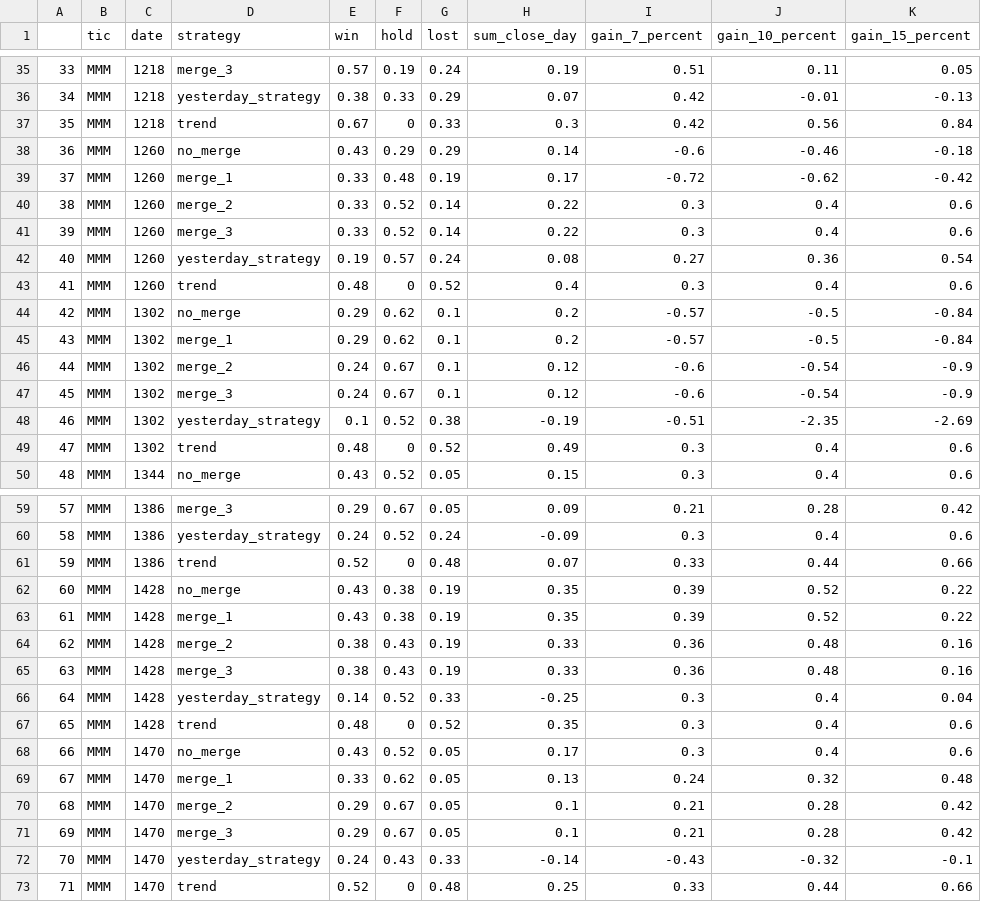
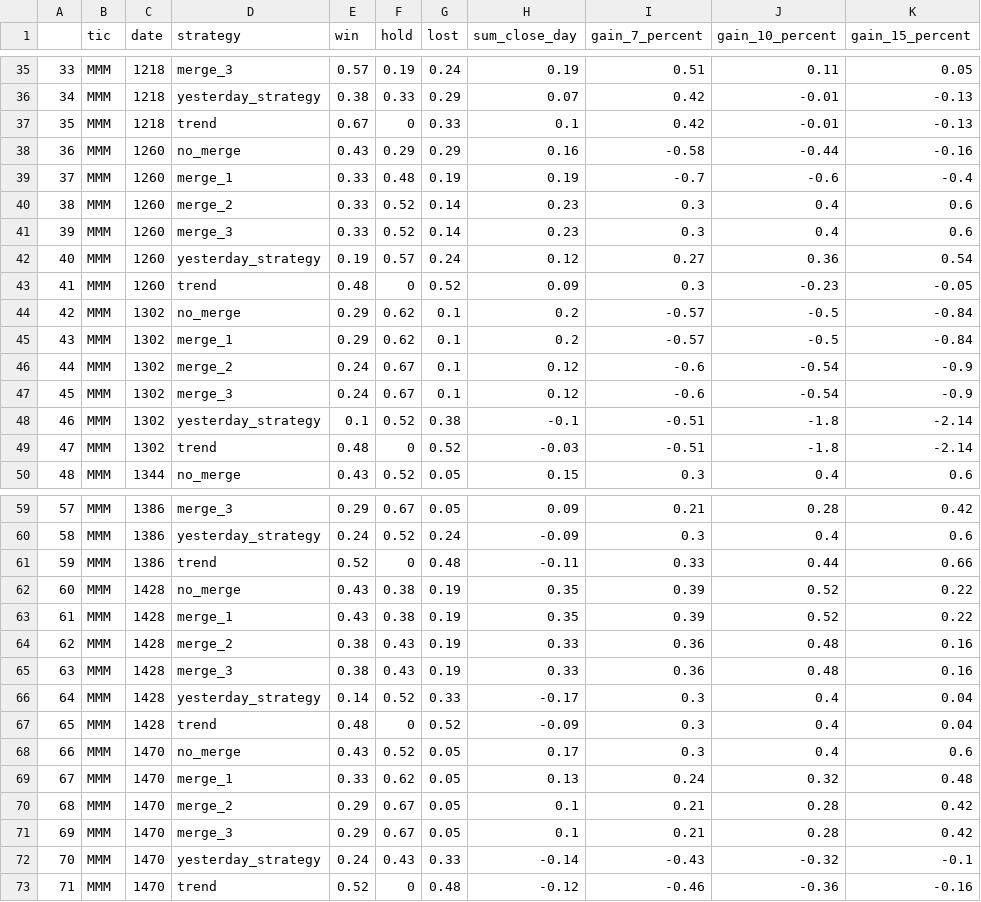
Before and after one commit to Extracheesy/StockTrendPredictionClassifier_1, a CSV file: traces/results/MMM_final_results_stats.csv, drawn as a sheet; only a part is shown, gaps mark what is left out; the diff covers the shown part only.

```diff
--- a/traces/results/MMM_final_results_stats.csv
+++ b/traces/results/MMM_final_results_stats.csv
@@ -36,9 +36,9 @@
 34,MMM,1218,yesterday_strategy,0.38,0.33,0.29,0.07,0.42,-0.01,-0.13
-35,MMM,1218,trend,0.67,0,0.33,0.3,0.42,0.56,0.84
-36,MMM,1260,no_merge,0.43,0.29,0.29,0.14,-0.6,-0.46,-0.18
-37,MMM,1260,merge_1,0.33,0.48,0.19,0.17,-0.72,-0.62,-0.42
-38,MMM,1260,merge_2,0.33,0.52,0.14,0.22,0.3,0.4,0.6
-39,MMM,1260,merge_3,0.33,0.52,0.14,0.22,0.3,0.4,0.6
-40,MMM,1260,yesterday_strategy,0.19,0.57,0.24,0.08,0.27,0.36,0.54
-41,MMM,1260,trend,0.48,0,0.52,0.4,0.3,0.4,0.6
+35,MMM,1218,trend,0.67,0,0.33,0.1,0.42,-0.01,-0.13
+36,MMM,1260,no_merge,0.43,0.29,0.29,0.16,-0.58,-0.44,-0.16
+37,MMM,1260,merge_1,0.33,0.48,0.19,0.19,-0.7,-0.6,-0.4
+38,MMM,1260,merge_2,0.33,0.52,0.14,0.23,0.3,0.4,0.6
+39,MMM,1260,merge_3,0.33,0.52,0.14,0.23,0.3,0.4,0.6
+40,MMM,1260,yesterday_strategy,0.19,0.57,0.24,0.12,0.27,0.36,0.54
+41,MMM,1260,trend,0.48,0,0.52,0.09,0.3,-0.23,-0.05
 42,MMM,1302,no_merge,0.29,0.62,0.1,0.2,-0.57,-0.5,-0.84
@@ -47,4 +47,4 @@
 45,MMM,1302,merge_3,0.24,0.67,0.1,0.12,-0.6,-0.54,-0.9
-46,MMM,1302,yesterday_strategy,0.1,0.52,0.38,-0.19,-0.51,-2.35,-2.69
-47,MMM,1302,trend,0.48,0,0.52,0.49,0.3,0.4,0.6
+46,MMM,1302,yesterday_strategy,0.1,0.52,0.38,-0.1,-0.51,-1.8,-2.14
+47,MMM,1302,trend,0.48,0,0.52,-0.03,-0.51,-1.8,-2.14
 48,MMM,1344,no_merge,0.43,0.52,0.05,0.15,0.3,0.4,0.6
@@ -60,3 +60,3 @@
 58,MMM,1386,yesterday_strategy,0.24,0.52,0.24,-0.09,0.3,0.4,0.6
-59,MMM,1386,trend,0.52,0,0.48,0.07,0.33,0.44,0.66
+59,MMM,1386,trend,0.52,0,0.48,-0.11,0.33,0.44,0.66
 60,MMM,1428,no_merge,0.43,0.38,0.19,0.35,0.39,0.52,0.22
@@ -65,4 +65,4 @@
 63,MMM,1428,merge_3,0.38,0.43,0.19,0.33,0.36,0.48,0.16
-64,MMM,1428,yesterday_strategy,0.14,0.52,0.33,-0.25,0.3,0.4,0.04
-65,MMM,1428,trend,0.48,0,0.52,0.35,0.3,0.4,0.6
+64,MMM,1428,yesterday_strategy,0.14,0.52,0.33,-0.17,0.3,0.4,0.04
+65,MMM,1428,trend,0.48,0,0.52,-0.09,0.3,0.4,0.04
 66,MMM,1470,no_merge,0.43,0.52,0.05,0.17,0.3,0.4,0.6
@@ -72,2 +72,2 @@
 70,MMM,1470,yesterday_strategy,0.24,0.43,0.33,-0.14,-0.43,-0.32,-0.1
-71,MMM,1470,trend,0.52,0,0.48,0.25,0.33,0.44,0.66
+71,MMM,1470,trend,0.52,0,0.48,-0.12,-0.46,-0.36,-0.16
```
Also changed, not shown: 25 edited cells elsewhere in this file, traces/results/BA_final_results_stats.csv, traces/results/DIS_final_results_stats.csv, 29 other files.
